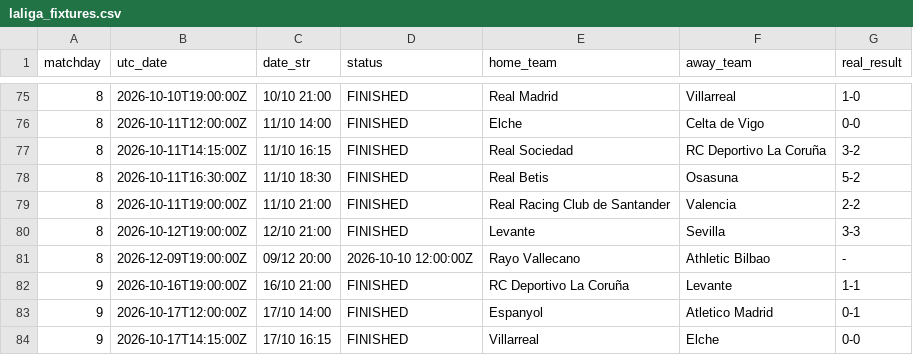
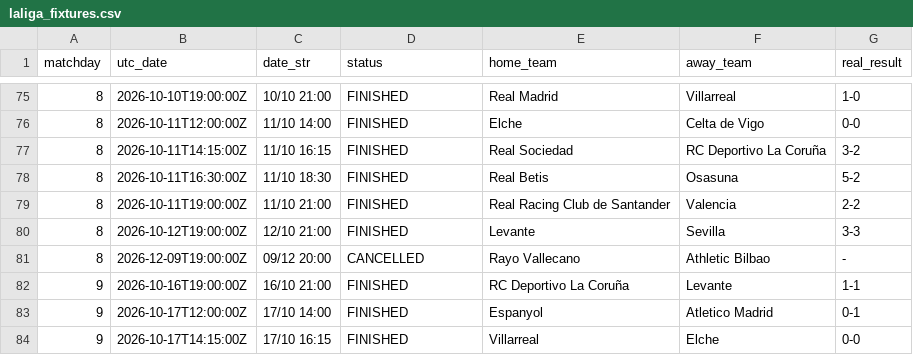
Before and after one commit to YerayPadial/laliga-predictor-ai, a CSV file: data/laliga_fixtures.csv, drawn as a sheet; only a part is shown, gaps mark what is left out.

```diff
--- a/data/laliga_fixtures.csv
+++ b/data/laliga_fixtures.csv
@@ -80,3 +80,3 @@ matchday,utc_date,date_str,status,home_team,away_team,real_result
 8,2026-10-12T19:00:00Z,12/10 21:00,FINISHED,Levante,Sevilla,3-3
-8,2026-12-09T19:00:00Z,09/12 20:00,2026-10-10 12:00:00Z,Rayo Vallecano,Athletic Bilbao,-
+8,2026-12-09T19:00:00Z,09/12 20:00,CANCELLED,Rayo Vallecano,Athletic Bilbao,-
 9,2026-10-16T19:00:00Z,16/10 21:00,FINISHED,RC Deportivo La Coruña,Levante,1-1
```
